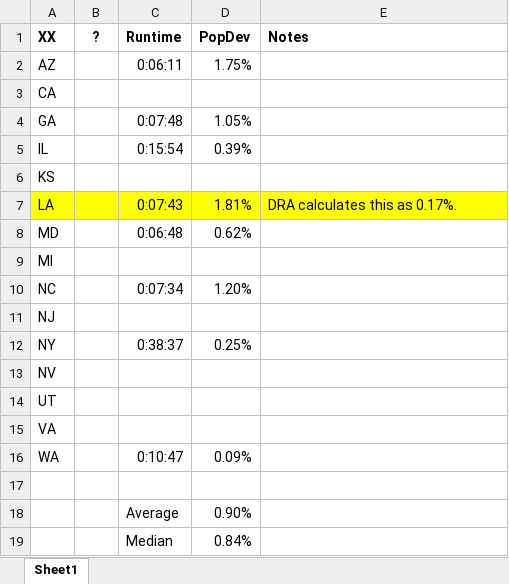
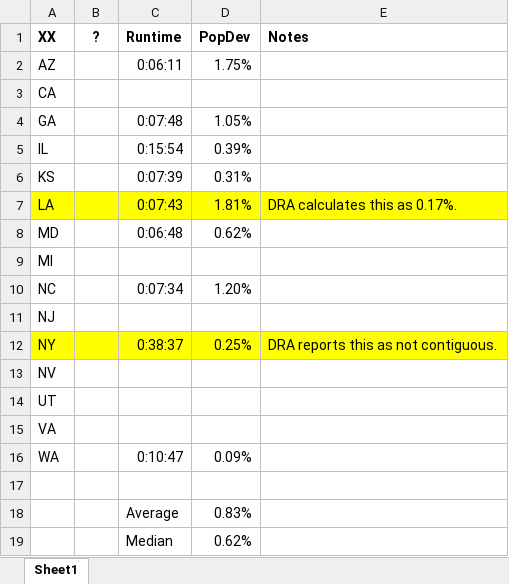
Before and after one commit to alecramsay/baseline, an Excel workbook: maps/Abstract by State.xlsx, sheet Sheet1, drawn as a sheet; values as stored, in another font and other column widths than the file's, no borders; the diff names each change by its address in the sheet, - before the commit and + after, or states it on an @@ line.

```diff
--- a/maps/Abstract by State.xlsx (sheet Sheet1)
+++ b/maps/Abstract by State.xlsx (sheet Sheet1)
-C6 (Runtime): (empty)
+C6 (Runtime): 0:07:39
-D6 (PopDev): (empty)
+D6 (PopDev): 0.31%
-A12:E12 fill: none
+A12:E12 fill: #FFFF00
-E12 (Notes): (empty)
+E12 (Notes): DRA reports this as not contiguous.
-D18 (PopDev): 0.90%
+D18 (PopDev): 0.83%
-D19 (PopDev): 0.84%
+D19 (PopDev): 0.62%
```
Also changed, not shown: maps/KS/KS20C_candidates.xlsx, maps/NY/NY20C_candidates.xlsx, 4 other files.
